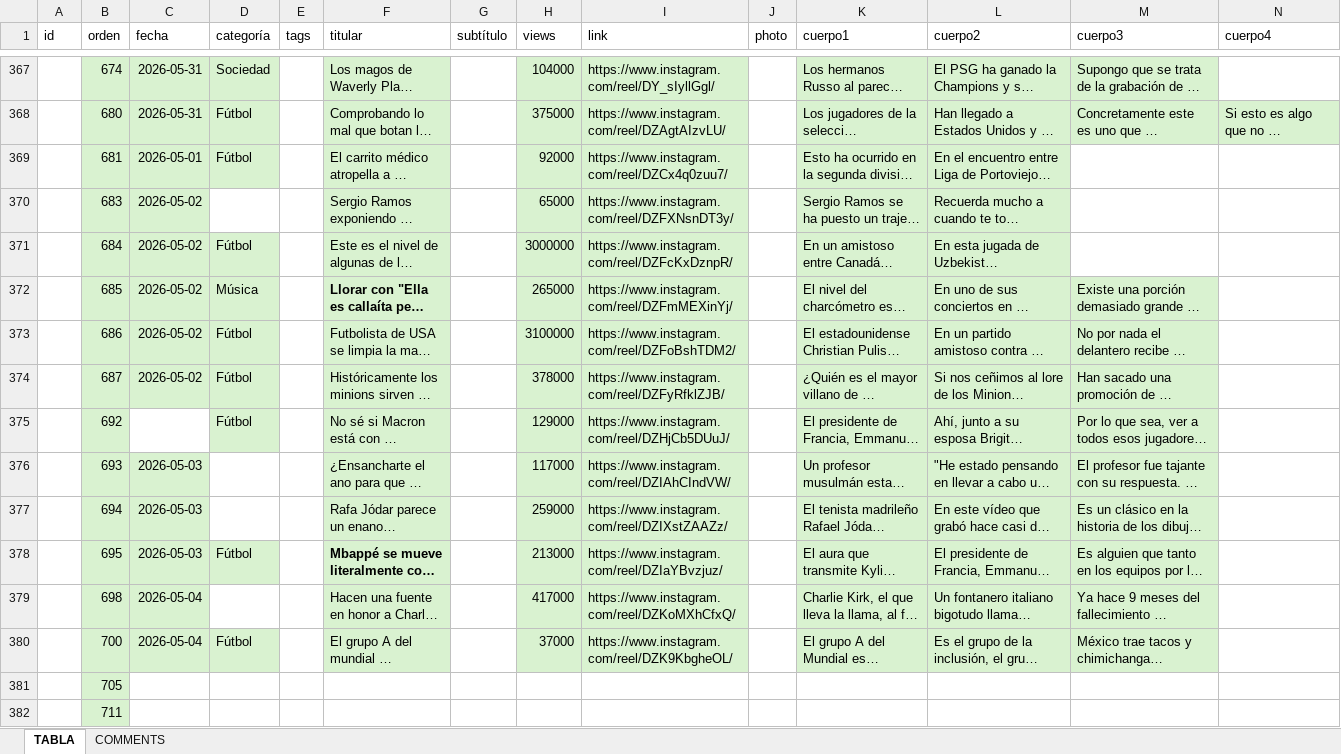
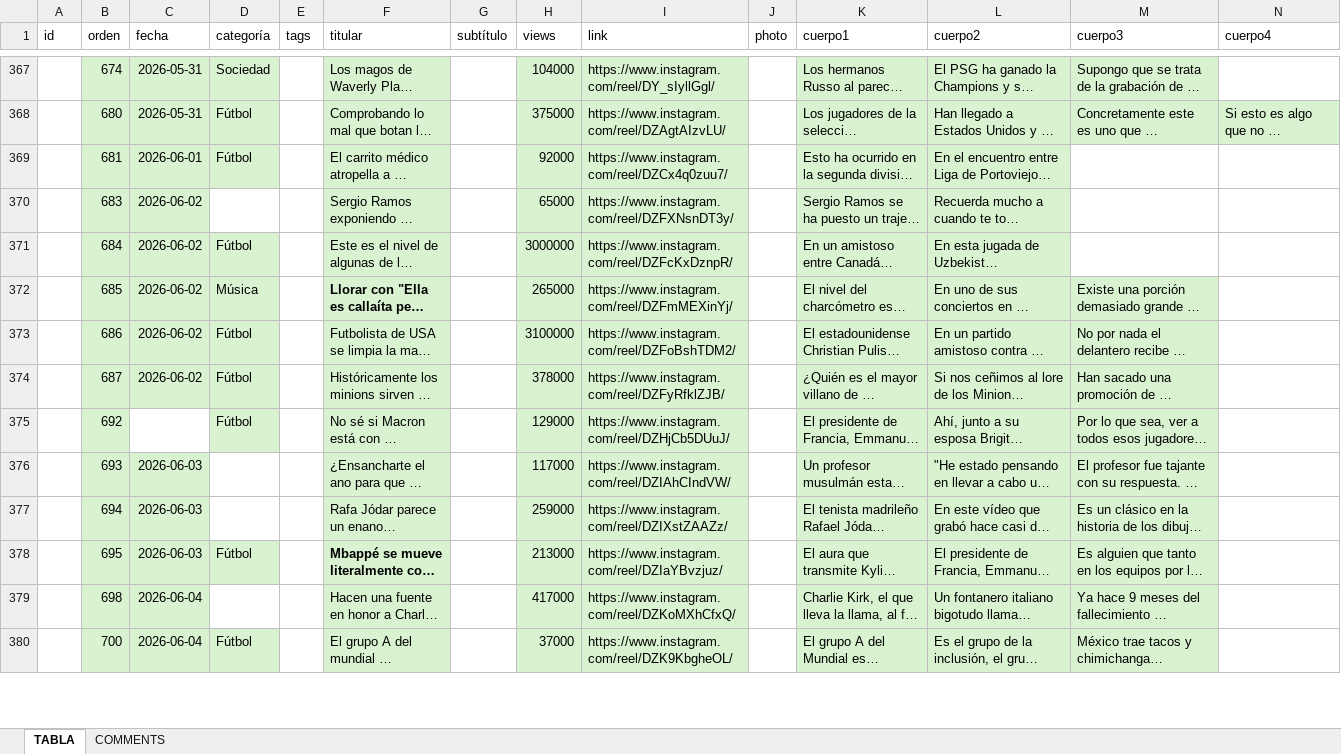
Before and after one commit to 13unk/news, an Excel workbook: BBDD NEWS.xlsx, sheet TABLA, drawn as a sheet; only a part is shown, gaps mark what is left out; long unchanged cells end in …; values as stored, in another font and other column widths than the file's, no borders; removed rows and columns are numbered as before the commit, all else as after; rows hold the shown columns only; the diff covers the shown part only; the diff names each change by its address in the sheet, - before the commit and + after, or states it on an @@ line.

```diff
--- a/BBDD NEWS.xlsx (sheet TABLA)
+++ b/BBDD NEWS.xlsx (sheet TABLA)
-C369 (fecha): 2026-05-01
+C369 (fecha): 2026-06-01
-C370:C374 (fecha): 2026-05-02
+C370:C374 (fecha): 2026-06-02
-C376:C378 (fecha): 2026-05-03
+C376:C378 (fecha): 2026-06-03
-C379:C380 (fecha): 2026-05-04
+C379:C380 (fecha): 2026-06-04
-row 381:  | 705
-row 382:  | 711
```
Also changed, not shown: 35 added rows and 33 removed rows elsewhere in this sheet.
